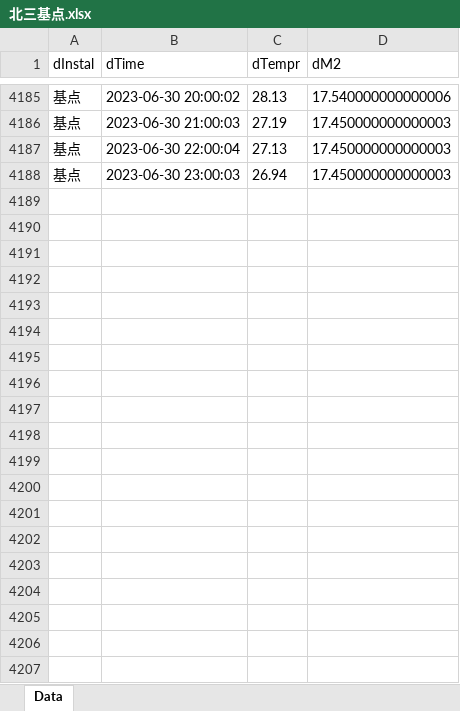
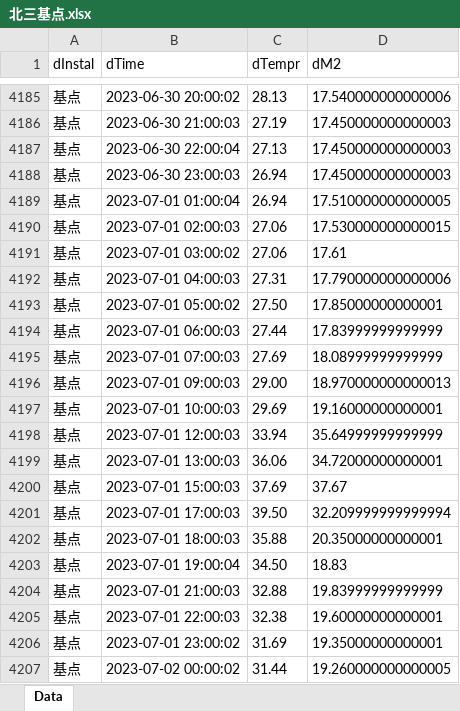
Before and after one commit to yang999999/Tongji-Platform, an Excel workbook: 北三基点.xlsx, sheet Data, drawn as a sheet; only a part is shown, gaps mark what is left out; values as stored, in another font and other column widths than the file's, no borders; the diff covers the shown part only; the diff names each change by its address in the sheet, - before the commit and + after, or states it on an @@ line.

```diff
--- a/北三基点.xlsx (sheet Data)
+++ b/北三基点.xlsx (sheet Data)
+row 4189: 基点 | 2023-07-01 01:00:04 | 26.94 | 17.510000000000005
+row 4190: 基点 | 2023-07-01 02:00:03 | 27.06 | 17.530000000000015
+row 4191: 基点 | 2023-07-01 03:00:02 | 27.06 | 17.61
+row 4192: 基点 | 2023-07-01 04:00:03 | 27.31 | 17.790000000000006
+row 4193: 基点 | 2023-07-01 05:00:02 | 27.50 | 17.85000000000001
+row 4194: 基点 | 2023-07-01 06:00:03 | 27.44 | 17.83999999999999
+row 4195: 基点 | 2023-07-01 07:00:03 | 27.69 | 18.08999999999999
+row 4196: 基点 | 2023-07-01 09:00:03 | 29.00 | 18.970000000000013
+row 4197: 基点 | 2023-07-01 10:00:03 | 29.69 | 19.16000000000001
+row 4198: 基点 | 2023-07-01 12:00:03 | 33.94 | 35.64999999999999
+row 4199: 基点 | 2023-07-01 13:00:03 | 36.06 | 34.72000000000001
+row 4200: 基点 | 2023-07-01 15:00:03 | 37.69 | 37.67
+row 4201: 基点 | 2023-07-01 17:00:03 | 39.50 | 32.209999999999994
+row 4202: 基点 | 2023-07-01 18:00:03 | 35.88 | 20.35000000000001
+row 4203: 基点 | 2023-07-01 19:00:04 | 34.50 | 18.83
+row 4204: 基点 | 2023-07-01 21:00:03 | 32.88 | 19.83999999999999
+row 4205: 基点 | 2023-07-01 22:00:03 | 32.38 | 19.60000000000001
+row 4206: 基点 | 2023-07-01 23:00:02 | 31.69 | 19.35000000000001
+row 4207: 基点 | 2023-07-02 00:00:02 | 31.44 | 19.260000000000005
```
Also changed, not shown: 404 added rows elsewhere in this sheet, C1-1.xlsx, C6-1.xlsx, 15 other files.
